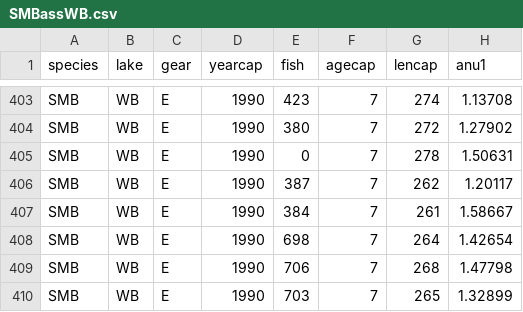
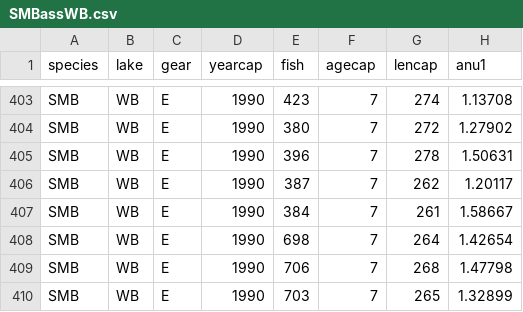
Before and after one commit to fishR-Core-Team/FSA, a CSV file: data-raw/SMBassWB.csv, drawn as a sheet; only a part is shown, gaps mark what is left out; the diff names each change by its address in the sheet, - before the commit and + after, or states it on an @@ line.

Commit message:
Minor fix to SMBassWB

```diff
--- a/data-raw/SMBassWB.csv
+++ b/data-raw/SMBassWB.csv
-E405 (fish): 0
+E405 (fish): 396
```
Also changed, not shown: 3 other files.
